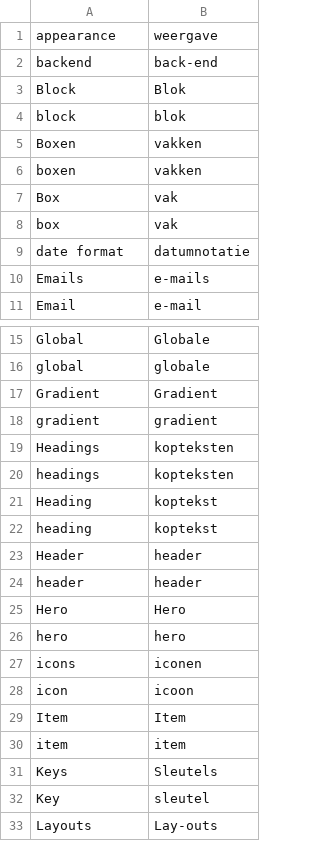
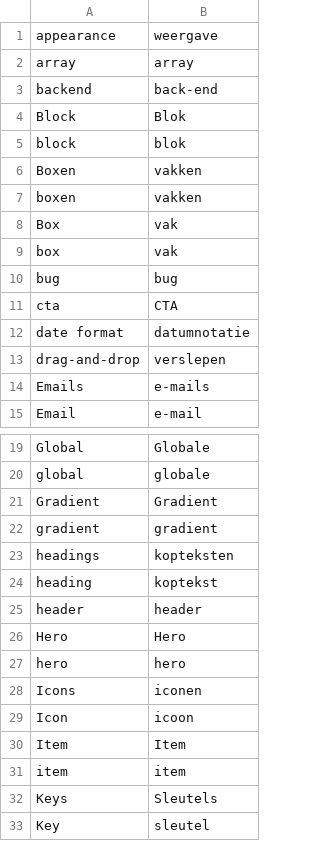
Before and after one commit to vibgyj/WPTranslationFiller, a CSV file: uploads/nl/wptf-glossary.csv, drawn as a sheet; only a part is shown, gaps mark what is left out; the shorter side is filled out with more unchanged rows.

```diff
--- a/uploads/nl/wptf-glossary.csv
+++ b/uploads/nl/wptf-glossary.csv
@@ -1,2 +1,3 @@
 appearance,weergave
+array,array
 backend,back-end
@@ -8,3 +9,6 @@ Box,vak
 box,vak
+bug,bug
+cta,CTA
 date format,datumnotatie
+drag-and-drop,verslepen
 Emails,e-mails
@@ -18,7 +22,4 @@ Gradient,Gradient
 gradient,gradient
-Headings,kopteksten
 headings,kopteksten
-Heading,koptekst
 heading,koptekst
-Header,header
 header,header
@@ -26,4 +27,4 @@ Hero,Hero
 hero,hero
-icons,iconen
-icon,icoon
+Icons,iconen
+Icon,icoon
 Item,Item
```
Also changed, not shown: 15 other files.
